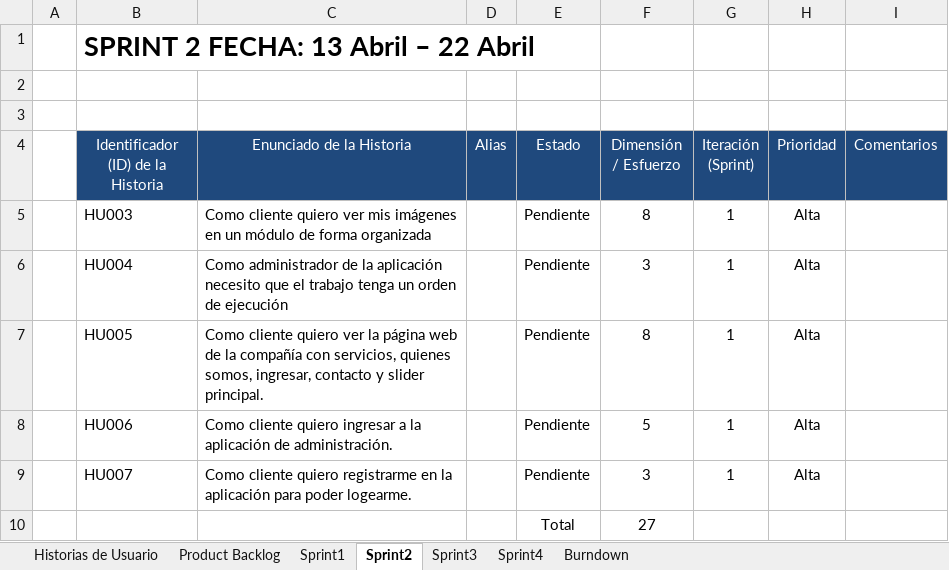
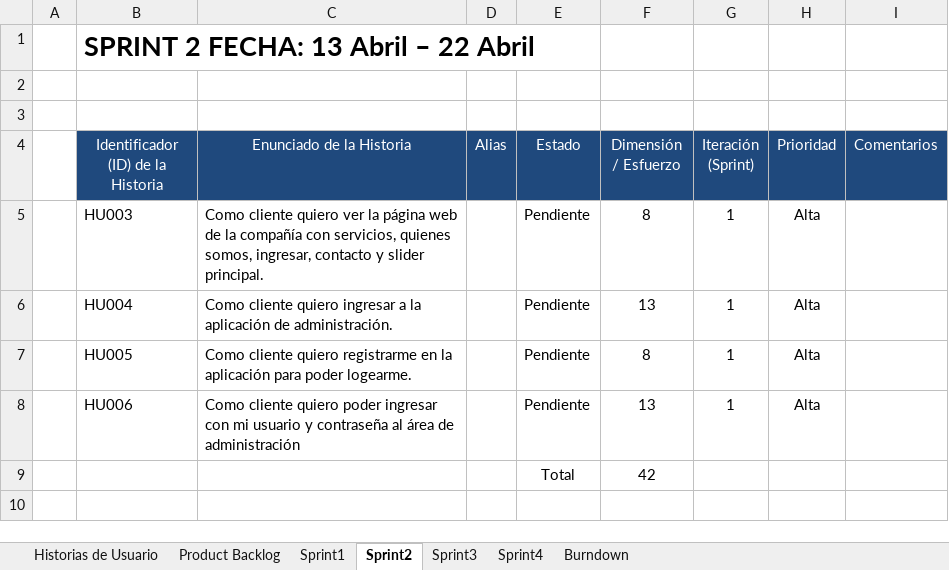
Before and after one commit to musksah/inspection2drone, an Excel workbook: DOC/HistoriasdeUsuario.xlsx, sheet Sprint2, drawn as a sheet; values as stored, in another font and other column widths than the file's, no borders; removed rows and columns are numbered as before the commit, all else as after; the diff names each change by its address in the sheet, - before the commit and + after, or states it on an @@ line.

Commit message:
Se sube la función de registrar usuario.

```diff
--- a/DOC/HistoriasdeUsuario.xlsx (sheet Sprint2)
+++ b/DOC/HistoriasdeUsuario.xlsx (sheet Sprint2)
-C5 (Enunciado de la Historia): …quiero ver mis imágenes en un módulo de forma organizada
+C5 (Enunciado de la Historia): …quiero ver la página web de la compañía con servicios, quienes somos, ingresar, contacto y slider principal.
-C6 (Enunciado de la Historia): Como administrador de la aplicación necesito que el trabajo tenga un orden de ejecución
+C6 (Enunciado de la Historia): Como cliente quiero ingresar a la aplicación de administración.
-F6 (Dimensión / Esfuerzo): 3
+F6 (Dimensión / Esfuerzo): 13
-C7 (Enunciado de la Historia): …cliente quiero ver la página web de la compañía con servicios, quienes somos, ingresar, contacto y slider principal.
+C7 (Enunciado de la Historia): …cliente quiero registrarme en la aplicación para poder logearme.
-C8 (Enunciado de la Historia): …cliente quiero ingresar a la aplicación de administración.
+C8 (Enunciado de la Historia): …cliente quiero poder ingresar con mi usuario y contraseña al área de administración
-F8 (Dimensión / Esfuerzo): 5
+F8 (Dimensión / Esfuerzo): 13
-row 9:  | HU007 | Como cliente quiero registrarme en la aplicación para poder logearme. |  | Pendiente | 3 | 1 | Alta
-F9 (Dimensión / Esfuerzo): 27
+F9 (Dimensión / Esfuerzo): 42
```
Also changed, not shown: sheet Historias de Usuario, sheet Product Backlog, sheet Sprint4, sheet Sprint3, sheet Burndown, sheet Sprint1, formulas that keep their value, charts or pictures, 10 other files.
